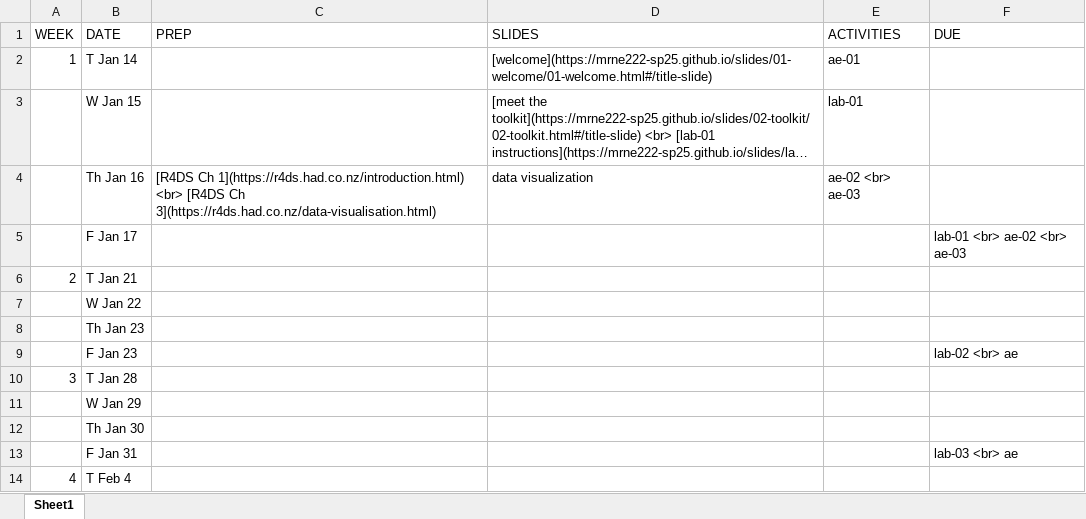
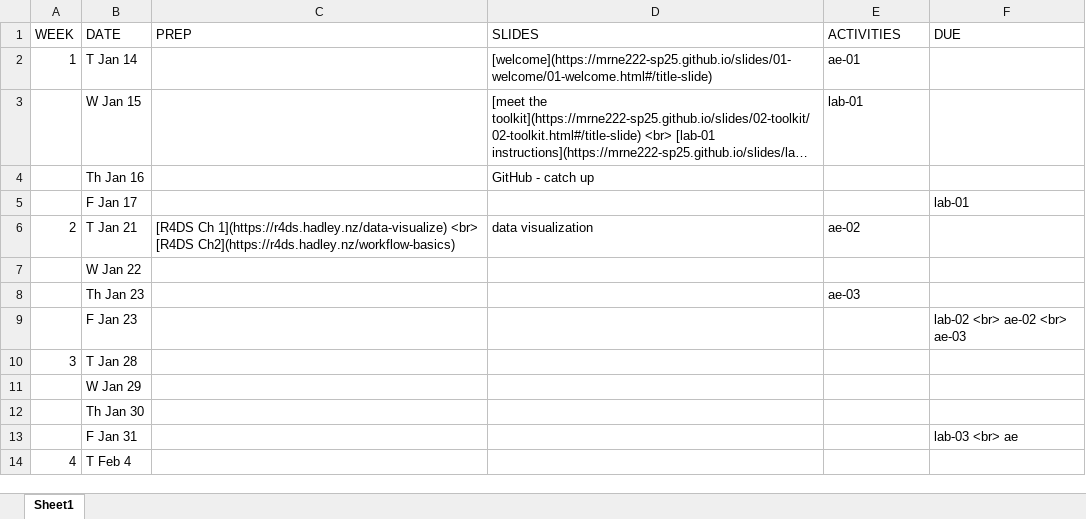
Before and after one commit to MRNE222-sp25/website, an Excel workbook: schedule.xlsx, sheet Sheet1, drawn as a sheet; only a part is shown; long unchanged cells end in …; values as stored, in another font and other column widths than the file's, no borders; the diff names each change by its address in the sheet, - before the commit and + after, or states it on an @@ line.

```diff
--- a/schedule.xlsx (sheet Sheet1)
+++ b/schedule.xlsx (sheet Sheet1)
-C4 (PREP): [R4DS Ch 1](https://r4ds.had.co.nz/introduction.html) <br> [R4DS Ch 3](https://r4ds.had.co.nz/data-visualisation.html)
+C4 (PREP): (empty)
-D4 (SLIDES): data visualization
+D4 (SLIDES): GitHub - catch up
-E4 (ACTIVITIES): ae-02 <br> ae-03
+E4 (ACTIVITIES): (empty)
-F5 (DUE): lab-01 <br> ae-02 <br> ae-03
+F5 (DUE): lab-01
-C6 (PREP): (empty)
+C6 (PREP): [R4DS Ch 1](https://r4ds.hadley.nz/data-visualize) <br> [R4DS Ch2](https://r4ds.hadley.nz/workflow-basics)
-D6 (SLIDES): (empty)
+D6 (SLIDES): data visualization
-E6 (ACTIVITIES): (empty)
+E6 (ACTIVITIES): ae-02
-E8 (ACTIVITIES): (empty)
+E8 (ACTIVITIES): ae-03
-F9 (DUE): lab-02 <br> ae
+F9 (DUE): lab-02 <br> ae-02 <br> ae-03
```
Also changed, not shown: 4 other files.
